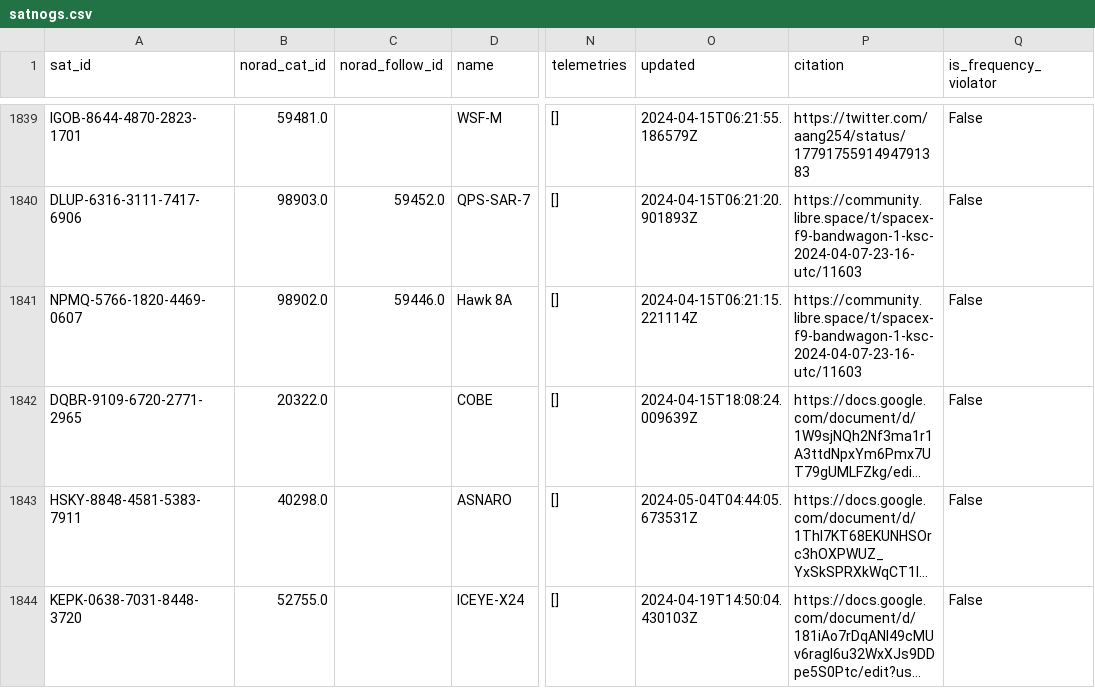
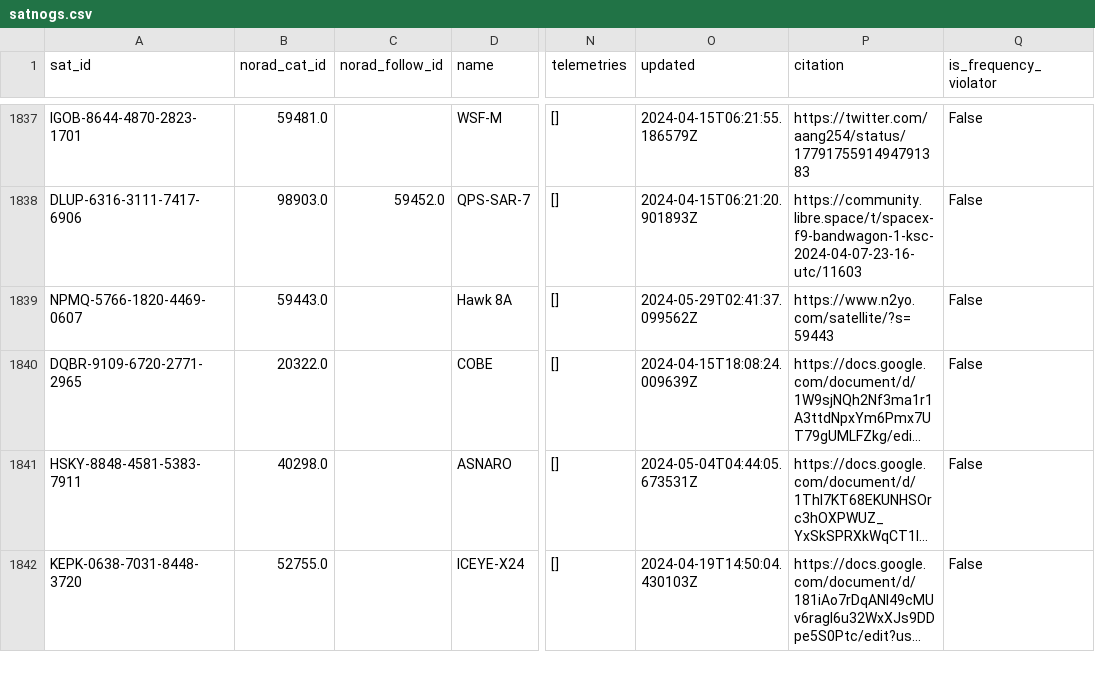
Before and after one commit to Sibizwan5/amateur-satellite-database, a CSV file: data/satnogs.csv, drawn as a sheet; only a part is shown, gaps mark what is left out; long unchanged cells end in …; addresses are those after the commit; the diff covers the shown part only; the diff names each change by its address in the sheet, - before the commit and + after, or states it on an @@ line.

```diff
--- a/data/satnogs.csv
+++ b/data/satnogs.csv
-B1839 (norad_cat_id): 98902.0
+B1839 (norad_cat_id): 59443.0
-C1839 (norad_follow_id): 59446.0
+C1839 (norad_follow_id): (empty)
-O1839 (updated): 2024-04-15T06:21:15.221114Z
+O1839 (updated): 2024-05-29T02:41:37.099562Z
-P1839 (citation): https://community.libre.space/t/spacex-f9-bandwagon-1-ksc-2024-04-07-23-16-utc/11603
+P1839 (citation): https://www.n2yo.com/satellite/?s=59443
```
Also changed, not shown: 5 added rows, 2 removed rows and 95 edited cells elsewhere in this file, data/amsat-active-frequencies.csv, data/amsat-all-frequencies.csv, 3 other files.
